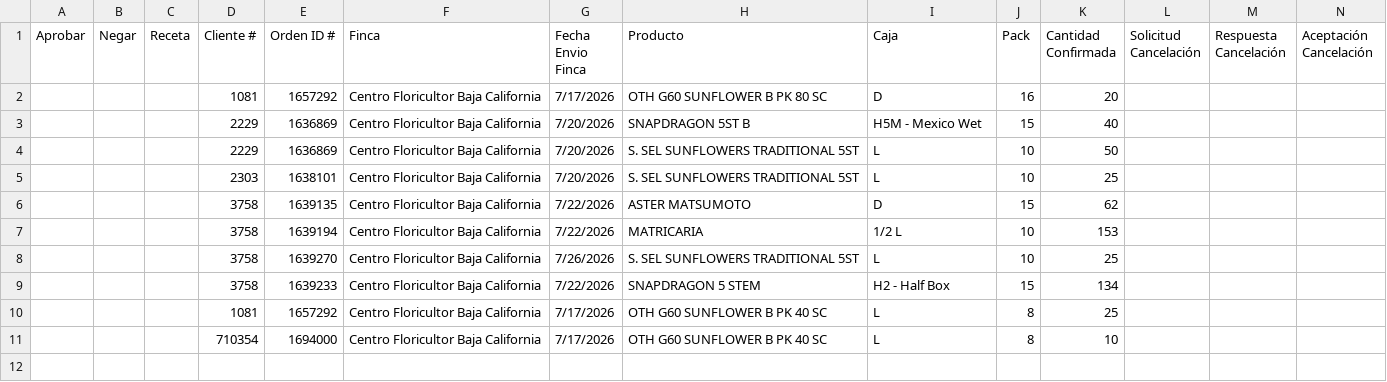
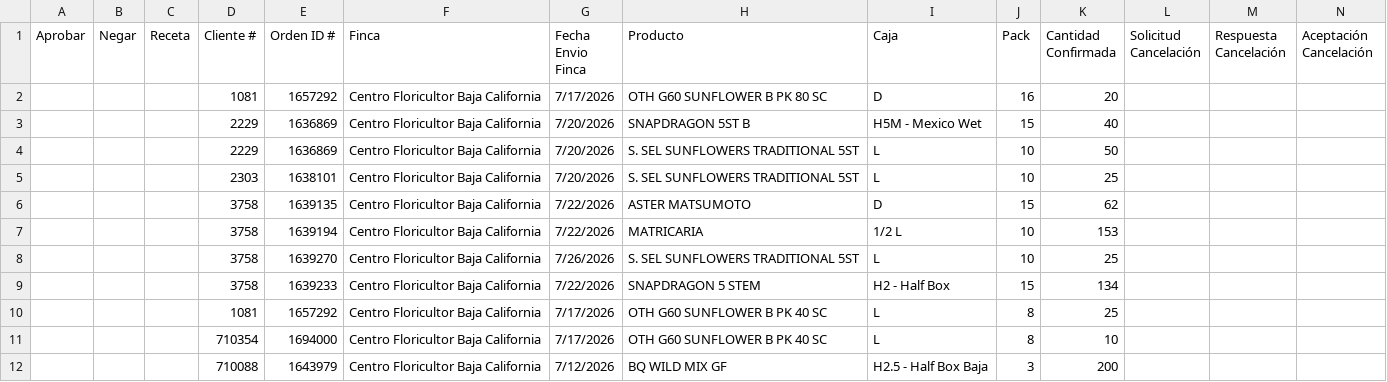
Before and after one commit to 0322203936-cmd/BOT-GALLERIA, a CSV file: reporte_cancelaciones_pendientes.csv, drawn as a sheet; only a part is shown; rows hold the shown columns only; the diff names each change by its address in the sheet, - before the commit and + after, or states it on an @@ line.

```diff
--- a/reporte_cancelaciones_pendientes.csv
+++ b/reporte_cancelaciones_pendientes.csv
+row 12:  |  |  | 710088 | 1643979 | Centro Floricultor Baja California | 7/12/2026 | BQ WILD MIX GF | H2.5 - Half Box Baja | 3 | 200
```
